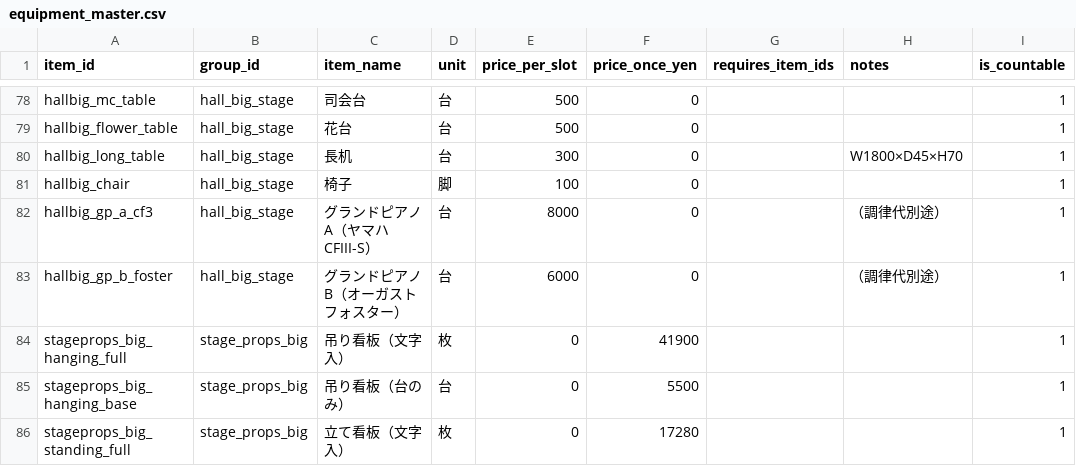
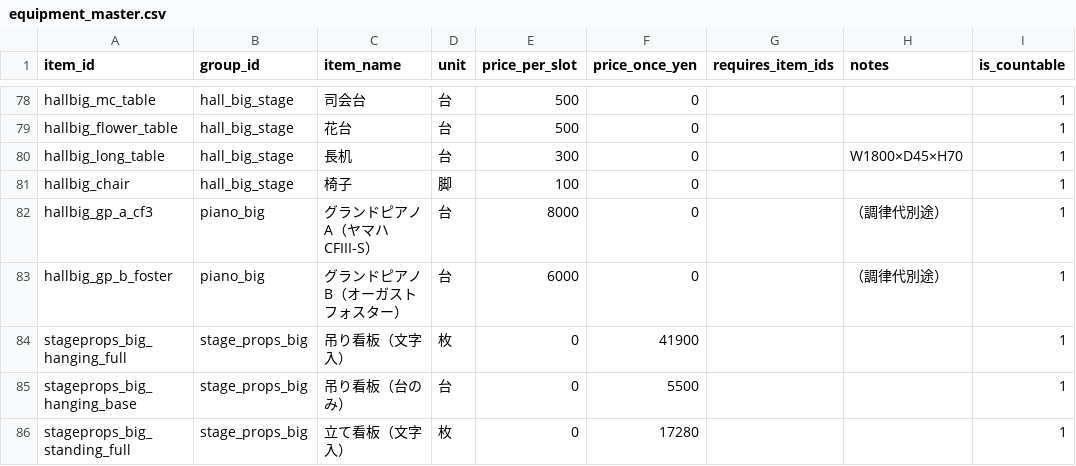
Before and after one commit to kenji0109/kokaido-calculator, a CSV file: data/equipment_master.csv, drawn as a sheet; only a part is shown, gaps mark what is left out; the diff names each change by its address in the sheet, - before the commit and + after, or states it on an @@ line.

Commit message:
equipment_master.csv を更新

```diff
--- a/data/equipment_master.csv
+++ b/data/equipment_master.csv
-B82:B83 (group_id): hall_big_stage
+B82:B83 (group_id): piano_big
```
